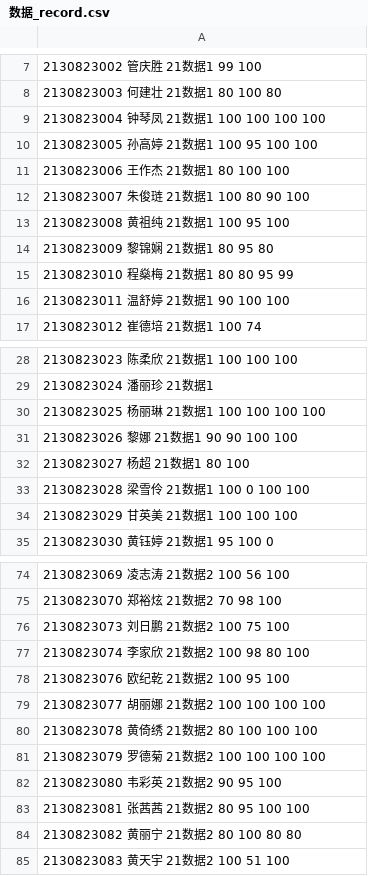
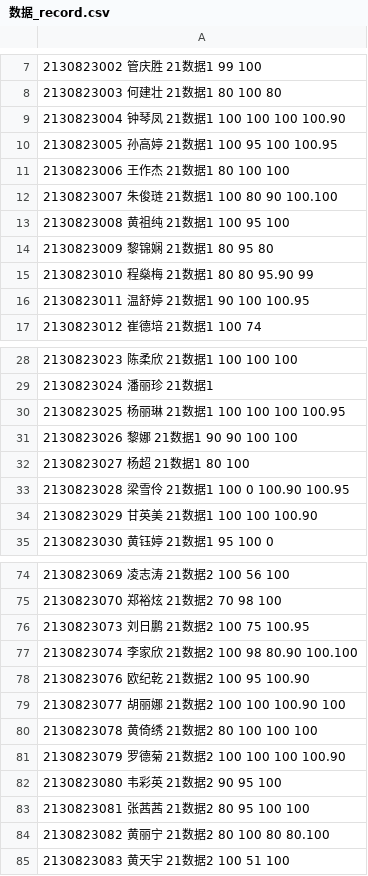
Before and after one commit to wangliang1989/2022spring, a CSV file: homework/数据_record.csv, drawn as a sheet; only a part is shown, gaps mark what is left out; the diff covers the shown part only.

```diff
--- a/homework/数据_record.csv
+++ b/homework/数据_record.csv
@@ -8,10 +8,10 @@
 2130823003 何建壮 21数据1 80 100 80
-2130823004 钟琴凤 21数据1 100 100 100 100
-2130823005 孙高婷 21数据1 100 95 100 100
+2130823004 钟琴凤 21数据1 100 100 100 100.90
+2130823005 孙高婷 21数据1 100 95 100 100.95
 2130823006 王作杰 21数据1 80 100 100
-2130823007 朱俊琏 21数据1 100 80 90 100
+2130823007 朱俊琏 21数据1 100 80 90 100.100
 2130823008 黄祖纯 21数据1 100 95 100
 2130823009 黎锦娴 21数据1 80 95 80
-2130823010 程燊梅 21数据1 80 80 95 99
-2130823011 温舒婷 21数据1 90 100 100
+2130823010 程燊梅 21数据1 80 80 95.90 99
+2130823011 温舒婷 21数据1 90 100 100.95
 2130823012 崔德培 21数据1 100 74
@@ -29,7 +29,7 @@
 2130823024 潘丽珍 21数据1
-2130823025 杨丽琳 21数据1 100 100 100 100
+2130823025 杨丽琳 21数据1 100 100 100 100.95
 2130823026 黎娜 21数据1 90 90 100 100
 2130823027 杨超 21数据1 80 100
-2130823028 梁雪伶 21数据1 100 0 100 100
-2130823029 甘英美 21数据1 100 100 100
+2130823028 梁雪伶 21数据1 100 0 100.90 100.95
+2130823029 甘英美 21数据1 100 100 100.90
 2130823030 黄钰婷 21数据1 95 100 0
@@ -75,11 +75,11 @@
 2130823070 郑裕炫 21数据2 70 98 100
-2130823073 刘日鹏 21数据2 100 75 100
-2130823074 李家欣 21数据2 100 98 80 100
-2130823076 欧纪乾 21数据2 100 95 100
-2130823077 胡丽娜 21数据2 100 100 100 100
+2130823073 刘日鹏 21数据2 100 75 100.95
+2130823074 李家欣 21数据2 100 98 80.90 100.100
+2130823076 欧纪乾 21数据2 100 95 100.90
+2130823077 胡丽娜 21数据2 100 100 100.90 100
 2130823078 黄倚绣 21数据2 80 100 100 100
-2130823079 罗德菊 21数据2 100 100 100 100
+2130823079 罗德菊 21数据2 100 100 100 100.90
 2130823080 韦彩英 21数据2 90 95 100
 2130823081 张茜茜 21数据2 80 95 100 100
-2130823082 黄丽宁 21数据2 80 100 80 80
+2130823082 黄丽宁 21数据2 80 100 80 80.100
 2130823083 黄天宇 21数据2 100 51 100
```
Also changed, not shown: 9 edited cells elsewhere in this file, homework/制造_record.csv, homework/应电_record.csv, 9 other files.
